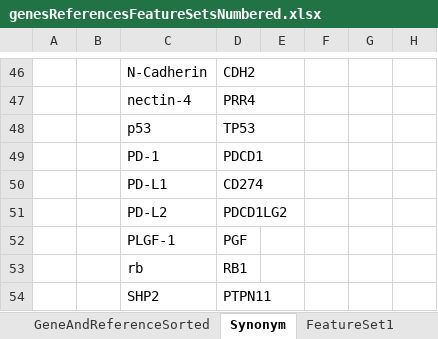
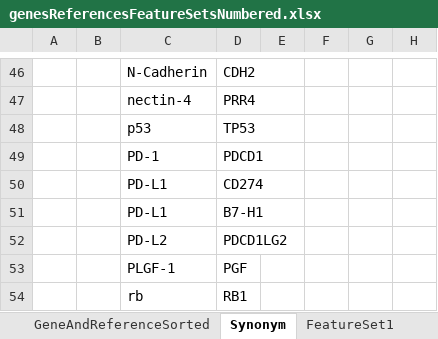
Before and after one commit to rhlt/tnbc, an Excel workbook: UITZOEKEN_Supplement/genesReferencesFeatureSetsNumbered.xlsx, sheet Synonym, drawn as a sheet; only a part is shown, gaps mark what is left out; the shorter side is filled out with more unchanged rows; values as stored, in another font and other column widths than the file's, no borders; the diff names each change by its address in the sheet, - before the commit and + after, or states it on an @@ line.

Commit message:
GeoData - Implemented Notebook for 4 datasets + added gene reference

```diff
--- a/UITZOEKEN_Supplement/genesReferencesFeatureSetsNumbered.xlsx (sheet Synonym)
+++ b/UITZOEKEN_Supplement/genesReferencesFeatureSetsNumbered.xlsx (sheet Synonym)
+row 51:  |  | PD-L1 | B7-H1
```
Also changed, not shown: 2 other files.
